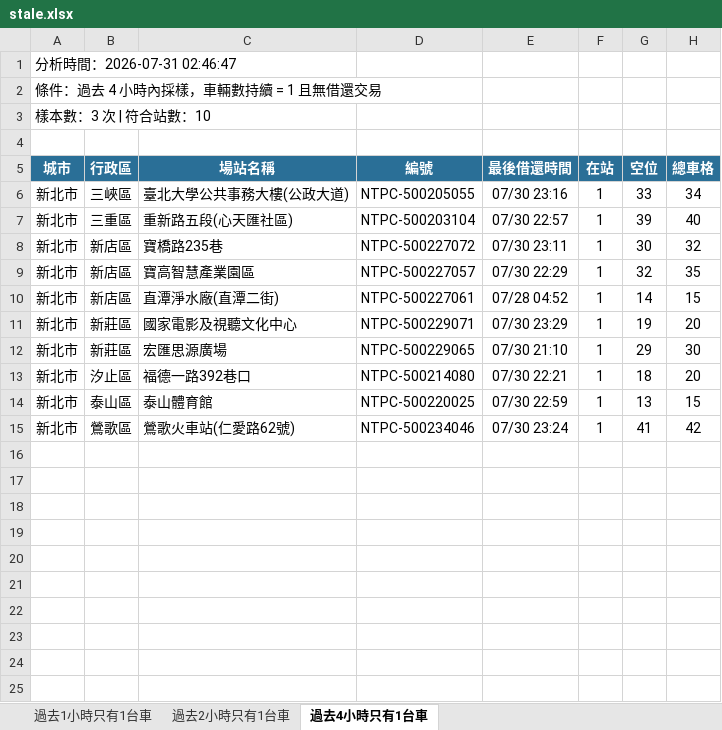
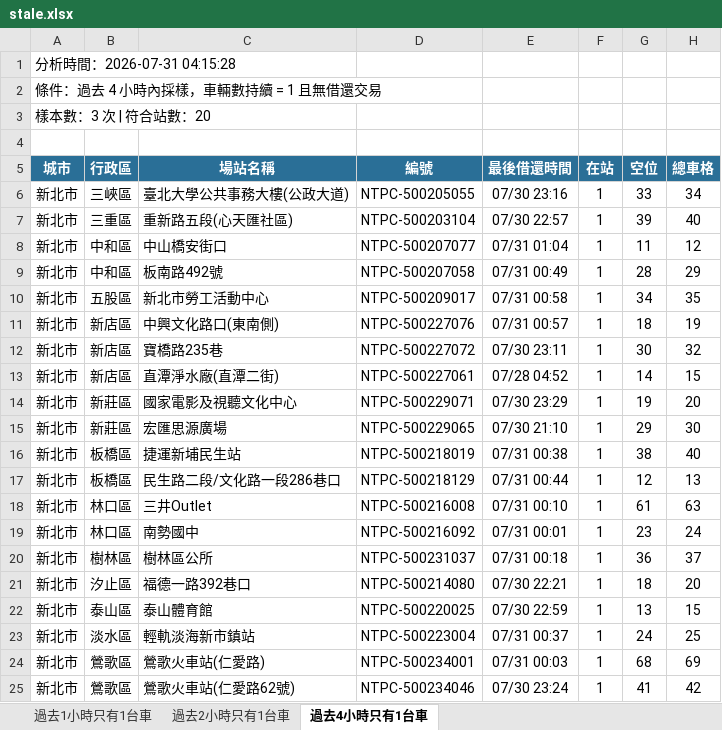
Before and after one commit to hippop3c/fixedbike, an Excel workbook: stale.xlsx, sheet 過去4小時只有1台車, drawn as a sheet; values as stored, in another font and other column widths than the file's, no borders; removed rows and columns are numbered as before the commit, all else as after; the diff names each change by its address in the sheet, - before the commit and + after, or states it on an @@ line.

```diff
--- a/stale.xlsx (sheet 過去4小時只有1台車)
+++ b/stale.xlsx (sheet 過去4小時只有1台車)
-A1 (城市): 分析時間：2026-07-31 02:46:47
+A1 (城市): 分析時間：2026-07-31 04:15:28
-A3 (城市): 樣本數：3 次 | 符合站數：10
+A3 (城市): 樣本數：3 次 | 符合站數：20
+row 8: 新北市 | 中和區 | 中山橋安街口 | NTPC-500207077 | 07/31 01:04 | 1 | 11 | 12
+row 9: 新北市 | 中和區 | 板南路492號 | NTPC-500207058 | 07/31 00:49 | 1 | 28 | 29
+row 10: 新北市 | 五股區 | 新北市勞工活動中心 | NTPC-500209017 | 07/31 00:58 | 1 | 34 | 35
+row 11: 新北市 | 新店區 | 中興文化路口(東南側) | NTPC-500227076 | 07/31 00:57 | 1 | 18 | 19
-row 9: 新北市 | 新店區 | 寶高智慧產業園區 | NTPC-500227057 | 07/30 22:29 | 1 | 32 | 35
+row 16: 新北市 | 板橋區 | 捷運新埔民生站 | NTPC-500218019 | 07/31 00:38 | 1 | 38 | 40
+row 17: 新北市 | 板橋區 | 民生路二段/文化路一段286巷口 | NTPC-500218129 | 07/31 00:44 | 1 | 12 | 13
+row 18: 新北市 | 林口區 | 三井Outlet | NTPC-500216008 | 07/31 00:10 | 1 | 61 | 63
+row 19: 新北市 | 林口區 | 南勢國中 | NTPC-500216092 | 07/31 00:01 | 1 | 23 | 24
+row 20: 新北市 | 樹林區 | 樹林區公所 | NTPC-500231037 | 07/31 00:18 | 1 | 36 | 37
+row 23: 新北市 | 淡水區 | 輕軌淡海新市鎮站 | NTPC-500223004 | 07/31 00:37 | 1 | 24 | 25
+row 24: 新北市 | 鶯歌區 | 鶯歌火車站(仁愛路) | NTPC-500234001 | 07/31 00:03 | 1 | 68 | 69
```
Also changed, not shown: sheet 過去2小時只有1台車, sheet 過去1小時只有1台車, 3 other files.
